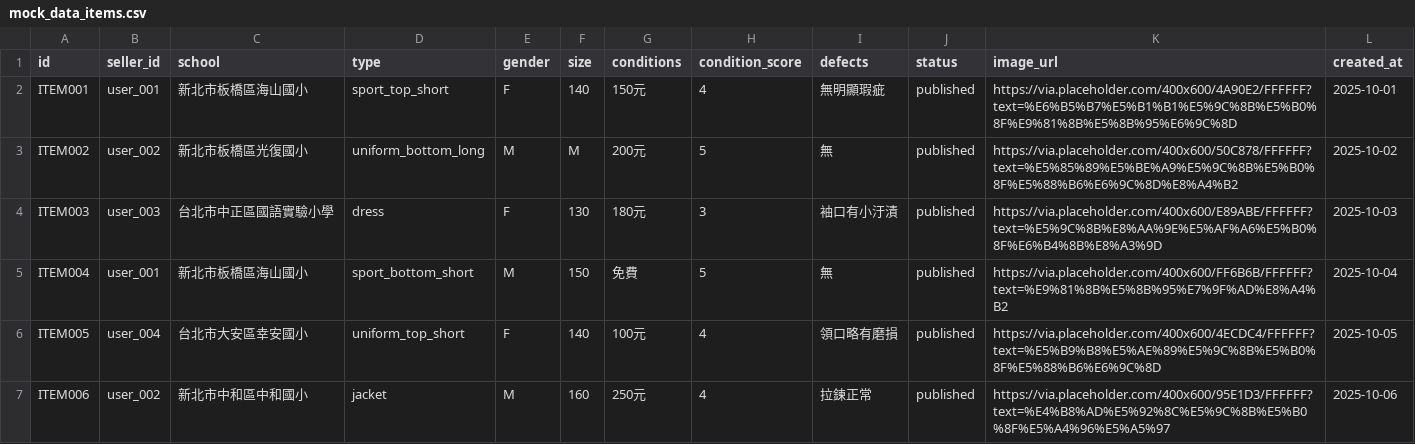
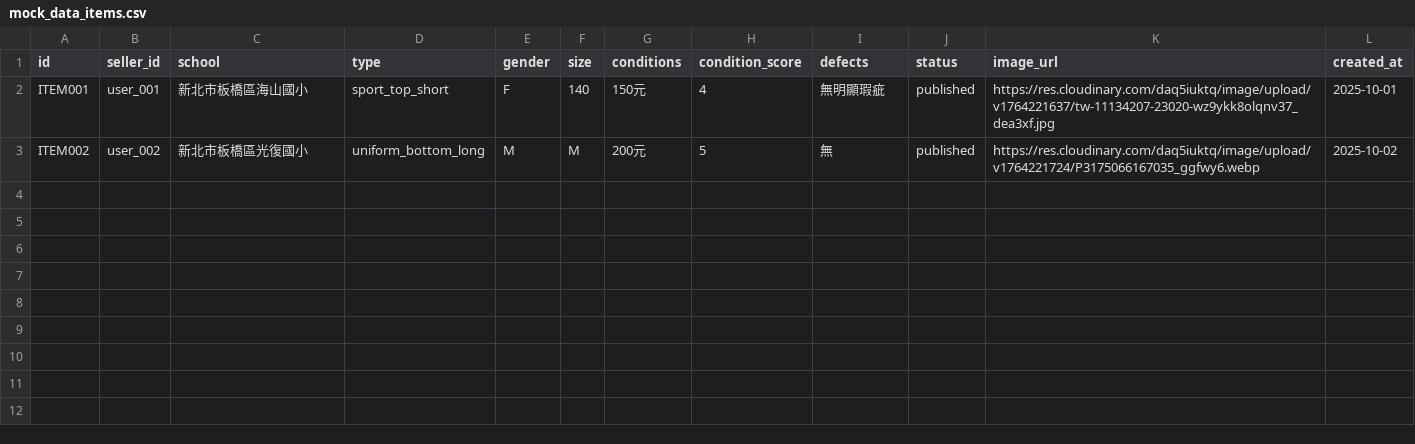
Before and after one commit to Wolke/reuniform, a CSV file: backend/mock_data_items.csv, drawn as a sheet.

Commit message:
feat: implement two-step item upload with separate analysis and publishing actions.

```diff
--- a/backend/mock_data_items.csv
+++ b/backend/mock_data_items.csv
@@ -1,7 +1,3 @@
 id,seller_id,school,type,gender,size,conditions,condition_score,defects,status,image_url,created_at
-ITEM001,user_001,新北市板橋區海山國小,sport_top_short,F,140,150元,4,無明顯瑕疵,published,https://via.placeholder.com/400x600/4A90E2/FFFFFF?text=%E6%B5%B7%E5%B1%B1%E5%9C%8B%E5%B0%8F%E9%81%8B%E5%8B%95%E6%9C%8D,2025-10-01
-ITEM002,user_002,新北市板橋區光復國小,uniform_bottom_long,M,M,200元,5,無,published,https://via.placeholder.com/400x600/50C878/FFFFFF?text=%E5%85%89%E5%BE%A9%E5%9C%8B%E5%B0%8F%E5%88%B6%E6%9C%8D%E8%A4%B2,2025-10-02
-ITEM003,user_003,台北市中正區國語實驗小學,dress,F,130,180元,3,袖口有小汙漬,published,https://via.placeholder.com/400x600/E89ABE/FFFFFF?text=%E5%9C%8B%E8%AA%9E%E5%AF%A6%E5%B0%8F%E6%B4%8B%E8%A3%9D,2025-10-03
-ITEM004,user_001,新北市板橋區海山國小,sport_bottom_short,M,150,免費,5,無,published,https://via.placeholder.com/400x600/FF6B6B/FFFFFF?text=%E9%81%8B%E5%8B%95%E7%9F%AD%E8%A4%B2,2025-10-04
-ITEM005,user_004,台北市大安區幸安國小,uniform_top_short,F,140,100元,4,領口略有磨損,published,https://via.placeholder.com/400x600/4ECDC4/FFFFFF?text=%E5%B9%B8%E5%AE%89%E5%9C%8B%E5%B0%8F%E5%88%B6%E6%9C%8D,2025-10-05
-ITEM006,user_002,新北市中和區中和國小,jacket,M,160,250元,4,拉鍊正常,published,https://via.placeholder.com/400x600/95E1D3/FFFFFF?text=%E4%B8%AD%E5%92%8C%E5%9C%8B%E5%B0%8F%E5%A4%96%E5%A5%97,2025-10-06
+ITEM001,user_001,新北市板橋區海山國小,sport_top_short,F,140,150元,4,無明顯瑕疵,published,https://res.cloudinary.com/daq5iuktq/image/upload/v1764221637/tw-11134207-23020-wz9ykk8olqnv37_dea3xf.jpg,2025-10-01
+ITEM002,user_002,新北市板橋區光復國小,uniform_bottom_long,M,M,200元,5,無,published,https://res.cloudinary.com/daq5iuktq/image/upload/v1764221724/P3175066167035_ggfwy6.webp,2025-10-02
```
Also changed, not shown: 6 other files.
